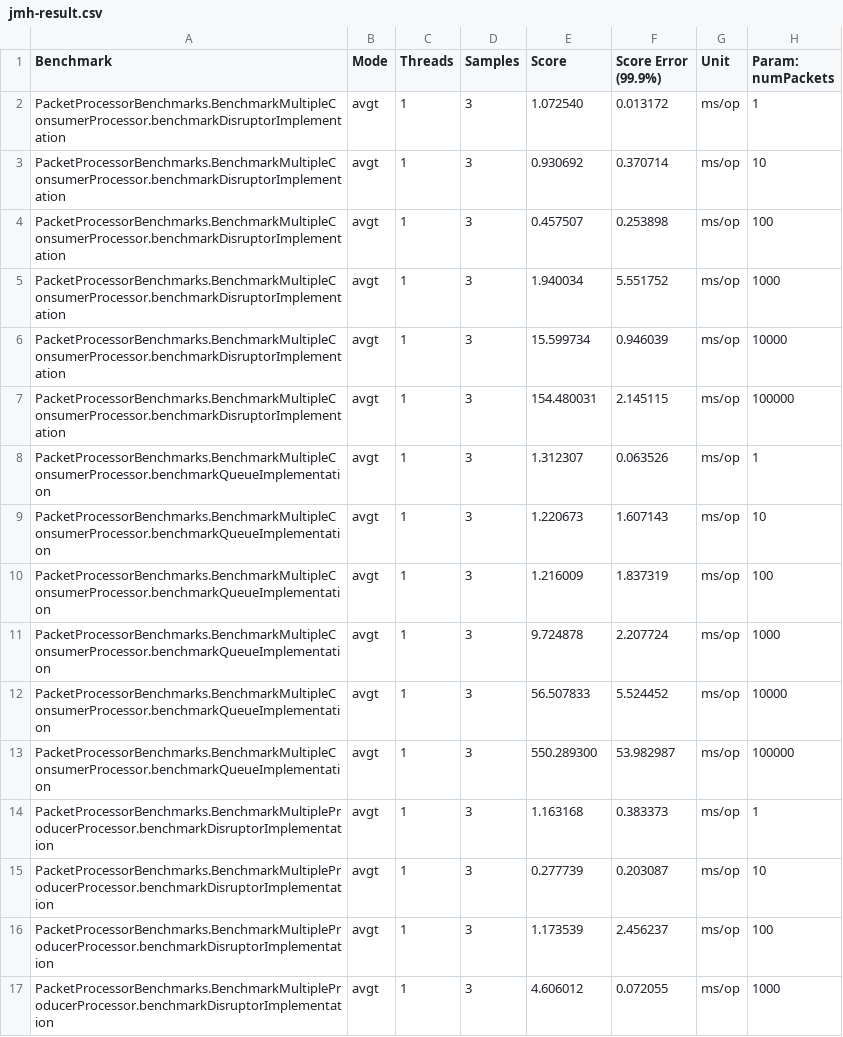
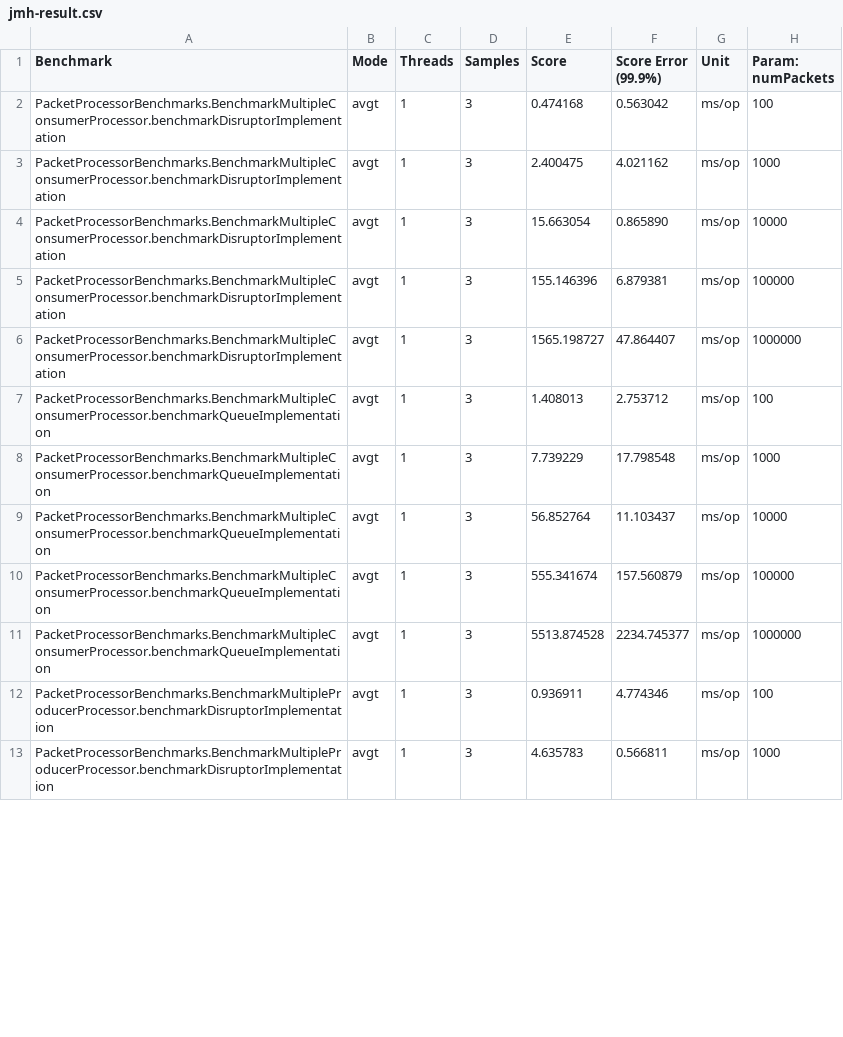
Before and after one commit to gordonl0811/LowLatencyProgramming, a CSV file: packet-processor/jmh-result.csv, drawn as a sheet; only a part is shown; the diff covers the shown part only.

Commit message:
Benchmark results updated

```diff
--- a/packet-processor/jmh-result.csv
+++ b/packet-processor/jmh-result.csv
@@ -1,17 +1,13 @@
 "Benchmark","Mode","Threads","Samples","Score","Score Error (99.9%)","Unit","Param: numPackets"
-"PacketProcessorBenchmarks.BenchmarkMultipleConsumerProcessor.benchmarkDisruptorImplementation","avgt",1,3,1.072540,0.013172,"ms/op",1
-"PacketProcessorBenchmarks.BenchmarkMultipleConsumerProcessor.benchmarkDisruptorImplementation","avgt",1,3,0.930692,0.370714,"ms/op",10
-"PacketProcessorBenchmarks.BenchmarkMultipleConsumerProcessor.benchmarkDisruptorImplementation","avgt",1,3,0.457507,0.253898,"ms/op",100
-"PacketProcessorBenchmarks.BenchmarkMultipleConsumerProcessor.benchmarkDisruptorImplementation","avgt",1,3,1.940034,5.551752,"ms/op",1000
-"PacketProcessorBenchmarks.BenchmarkMultipleConsumerProcessor.benchmarkDisruptorImplementation","avgt",1,3,15.599734,0.946039,"ms/op",10000
-"PacketProcessorBenchmarks.BenchmarkMultipleConsumerProcessor.benchmarkDisruptorImplementation","avgt",1,3,154.480031,2.145115,"ms/op",100000
-"PacketProcessorBenchmarks.BenchmarkMultipleConsumerProcessor.benchmarkQueueImplementation","avgt",1,3,1.312307,0.063526,"ms/op",1
-"PacketProcessorBenchmarks.BenchmarkMultipleConsumerProcessor.benchmarkQueueImplementation","avgt",1,3,1.220673,1.607143,"ms/op",10
-"PacketProcessorBenchmarks.BenchmarkMultipleConsumerProcessor.benchmarkQueueImplementation","avgt",1,3,1.216009,1.837319,"ms/op",100
-"PacketProcessorBenchmarks.BenchmarkMultipleConsumerProcessor.benchmarkQueueImplementation","avgt",1,3,9.724878,2.207724,"ms/op",1000
-"PacketProcessorBenchmarks.BenchmarkMultipleConsumerProcessor.benchmarkQueueImplementation","avgt",1,3,56.507833,5.524452,"ms/op",10000
-"PacketProcessorBenchmarks.BenchmarkMultipleConsumerProcessor.benchmarkQueueImplementation","avgt",1,3,550.289300,53.982987,"ms/op",100000
-"PacketProcessorBenchmarks.BenchmarkMultipleProducerProcessor.benchmarkDisruptorImplementation","avgt",1,3,1.163168,0.383373,"ms/op",1
-"PacketProcessorBenchmarks.BenchmarkMultipleProducerProcessor.benchmarkDisruptorImplementation","avgt",1,3,0.277739,0.203087,"ms/op",10
-"PacketProcessorBenchmarks.BenchmarkMultipleProducerProcessor.benchmarkDisruptorImplementation","avgt",1,3,1.173539,2.456237,"ms/op",100
-"PacketProcessorBenchmarks.BenchmarkMultipleProducerProcessor.benchmarkDisruptorImplementation","avgt",1,3,4.606012,0.072055,"ms/op",1000
+"PacketProcessorBenchmarks.BenchmarkMultipleConsumerProcessor.benchmarkDisruptorImplementation","avgt",1,3,0.474168,0.563042,"ms/op",100
+"PacketProcessorBenchmarks.BenchmarkMultipleConsumerProcessor.benchmarkDisruptorImplementation","avgt",1,3,2.400475,4.021162,"ms/op",1000
+"PacketProcessorBenchmarks.BenchmarkMultipleConsumerProcessor.benchmarkDisruptorImplementation","avgt",1,3,15.663054,0.865890,"ms/op",10000
+"PacketProcessorBenchmarks.BenchmarkMultipleConsumerProcessor.benchmarkDisruptorImplementation","avgt",1,3,155.146396,6.879381,"ms/op",100000
+"PacketProcessorBenchmarks.BenchmarkMultipleConsumerProcessor.benchmarkDisruptorImplementation","avgt",1,3,1565.198727,47.864407,"ms/op",1000000
+"PacketProcessorBenchmarks.BenchmarkMultipleConsumerProcessor.benchmarkQueueImplementation","avgt",1,3,1.408013,2.753712,"ms/op",100
+"PacketProcessorBenchmarks.BenchmarkMultipleConsumerProcessor.benchmarkQueueImplementation","avgt",1,3,7.739229,17.798548,"ms/op",1000
+"PacketProcessorBenchmarks.BenchmarkMultipleConsumerProcessor.benchmarkQueueImplementation","avgt",1,3,56.852764,11.103437,"ms/op",10000
+"PacketProcessorBenchmarks.BenchmarkMultipleConsumerProcessor.benchmarkQueueImplementation","avgt",1,3,555.341674,157.560879,"ms/op",100000
+"PacketProcessorBenchmarks.BenchmarkMultipleConsumerProcessor.benchmarkQueueImplementation","avgt",1,3,5513.874528,2234.745377,"ms/op",1000000
+"PacketProcessorBenchmarks.BenchmarkMultipleProducerProcessor.benchmarkDisruptorImplementation","avgt",1,3,0.936911,4.774346,"ms/op",100
+"PacketProcessorBenchmarks.BenchmarkMultipleProducerProcessor.benchmarkDisruptorImplementation","avgt",1,3,4.635783,0.566811,"ms/op",1000
```
Also changed, not shown: 1 added row, 3 removed rows and 40 edited cells elsewhere in this file.
